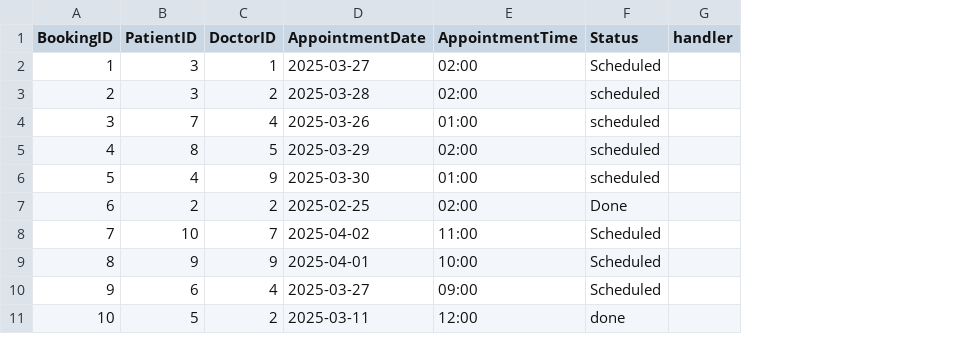
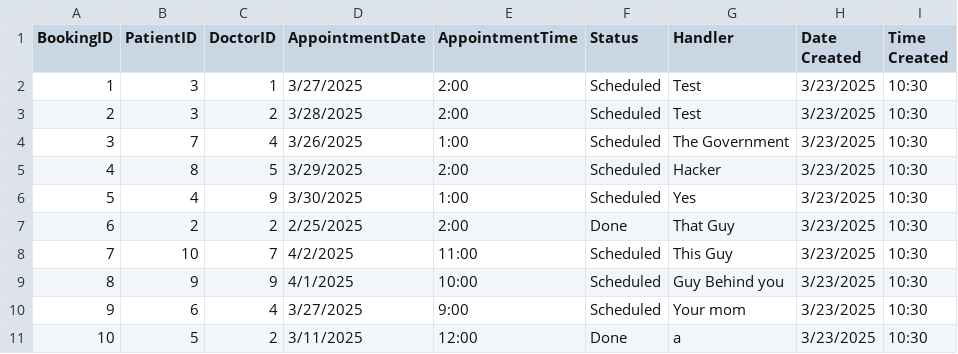
Before and after one commit to WetWota/HMS, a CSV file: csv/bookingData.csv, drawn as a sheet; removed rows and columns are numbered as before the commit, all else as after; the diff names each change by its address in the sheet, - before the commit and + after, or states it on an @@ line.

```diff
--- a/csv/bookingData.csv
+++ b/csv/bookingData.csv
-column G (handler), empty
+column G (Handler), rows 2-11: Test | Test | The Government | Hacker | Yes | That Guy | This Guy | Guy Behind you | Your mom | a
+column H (Date Created), rows 2-11: all 3/23/2025
+column I (Time Created), rows 2-11: all 10:30
-D2 (AppointmentDate): 2025-03-27
+D2 (AppointmentDate): 3/27/2025
-E2:E3 (AppointmentTime): 02:00
+E2:E3 (AppointmentTime): 2:00
-D3 (AppointmentDate): 2025-03-28
+D3 (AppointmentDate): 3/28/2025
-F3:F6 (Status): scheduled
+F3:F6 (Status): Scheduled
-D4 (AppointmentDate): 2025-03-26
+D4 (AppointmentDate): 3/26/2025
-E4 (AppointmentTime): 01:00
+E4 (AppointmentTime): 1:00
-D5 (AppointmentDate): 2025-03-29
+D5 (AppointmentDate): 3/29/2025
-E5 (AppointmentTime): 02:00
+E5 (AppointmentTime): 2:00
-D6 (AppointmentDate): 2025-03-30
+D6 (AppointmentDate): 3/30/2025
-E6 (AppointmentTime): 01:00
+E6 (AppointmentTime): 1:00
-D7 (AppointmentDate): 2025-02-25
+D7 (AppointmentDate): 2/25/2025
-E7 (AppointmentTime): 02:00
+E7 (AppointmentTime): 2:00
-D8 (AppointmentDate): 2025-04-02
+D8 (AppointmentDate): 4/2/2025
-D9 (AppointmentDate): 2025-04-01
+D9 (AppointmentDate): 4/1/2025
-D10 (AppointmentDate): 2025-03-27
+D10 (AppointmentDate): 3/27/2025
-E10 (AppointmentTime): 09:00
+E10 (AppointmentTime): 9:00
-D11 (AppointmentDate): 2025-03-11
+D11 (AppointmentDate): 3/11/2025
-F11 (Status): done
+F11 (Status): Done
```
Also changed, not shown: 32 other files.
